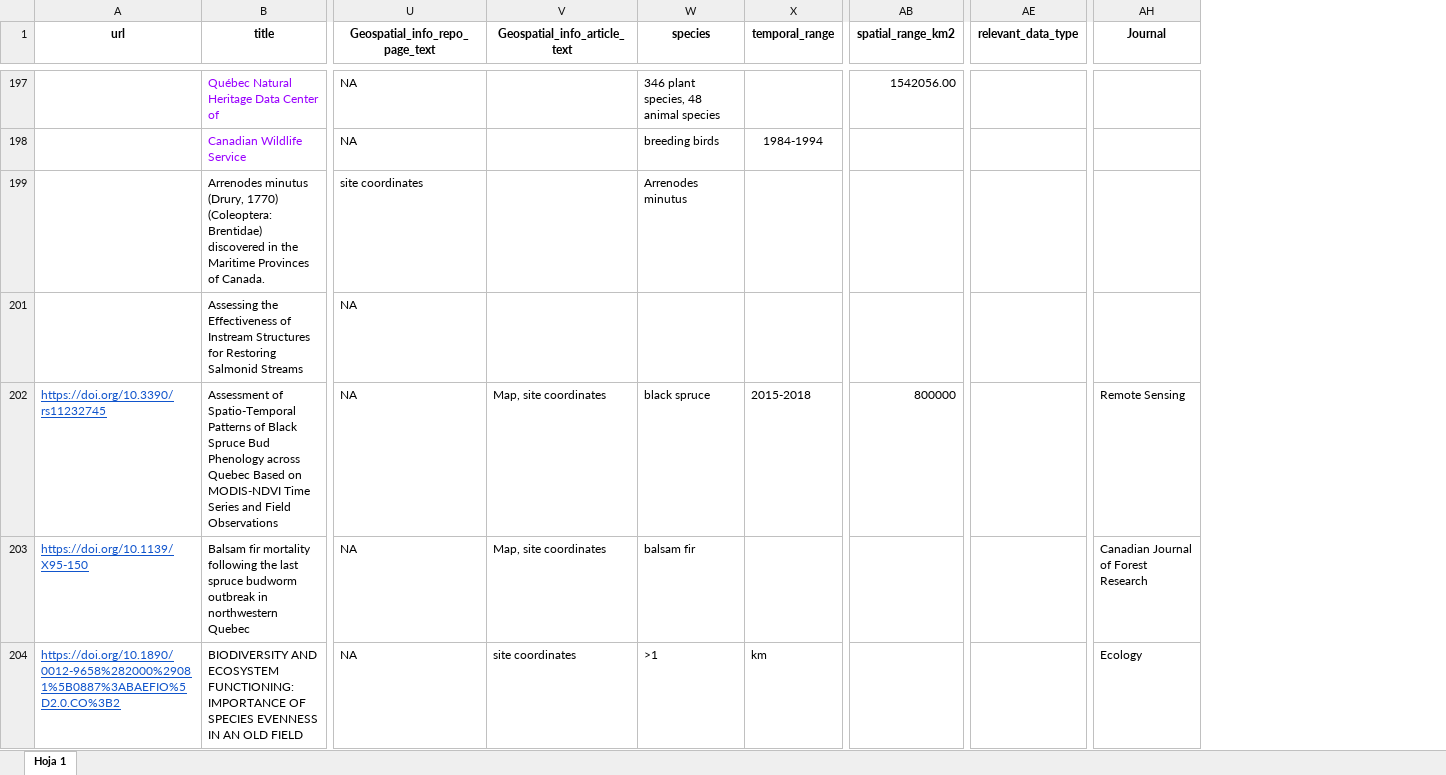
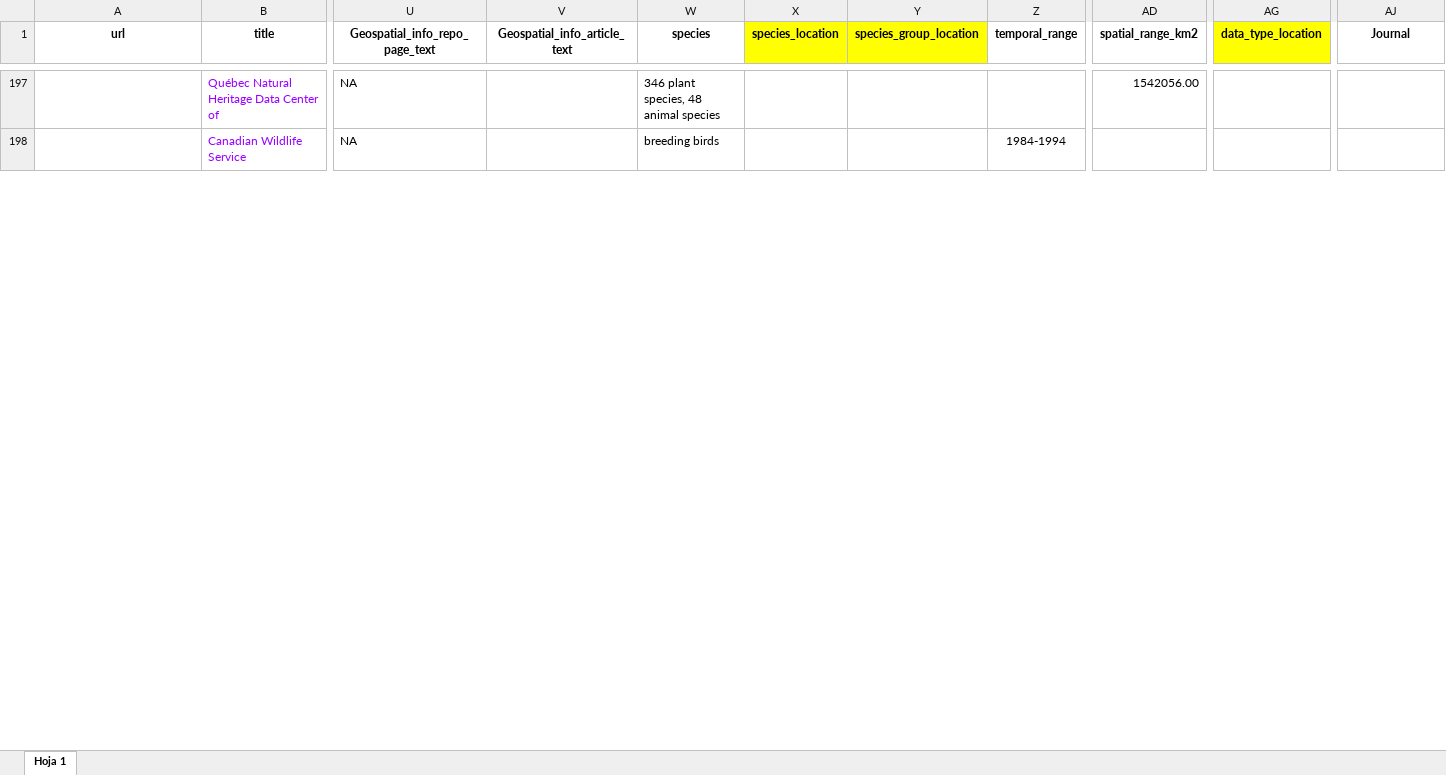
Before and after one commit to SarahVal/BiodivDatasetRetrieval, an Excel workbook: alex/091222_Merged_datasets.xlsx, sheet Hoja 1, drawn as a sheet; only a part is shown, gaps mark what is left out; values as stored, in another font and other column widths than the file's, no borders; removed rows and columns are numbered as before the commit, all else as after; rows hold the shown columns only; the diff covers the shown part only; the diff names each change by its address in the sheet, - before the commit and + after, or states it on an @@ line.

```diff
--- a/alex/091222_Merged_datasets.xlsx (sheet Hoja 1)
+++ b/alex/091222_Merged_datasets.xlsx (sheet Hoja 1)
+column X (species_location), empty
+column Y (species_group_location), empty
-column AE (relevant_data_type), empty
+column AG (data_type_location), empty
@@ row 199 hidden:  | Arrenodes minutus (Drury, 1770) (Coleoptera: Brentidae) discovered in the Maritime Provinces of Canada. | site coordinates |  | Arrenodes minutus @@
@@ row 201 hidden:  | Assessing the Effectiveness of Instream Structures for Restoring Salmonid Streams | NA @@
@@ row 202 hidden: https://doi.org/10.3390/rs11232745 | Assessment of Spatio-Temporal Patterns of Black Spruce Bud Phenology across Quebec Based on MODIS-NDVI Time Series and Field Observations | NA | Map, site coordinates | black spruce | 2015-2018 | 800000 |  | Remote Sensing @@
@@ row 203 hidden: https://doi.org/10.1139/X95-150 | Balsam fir mortality following the last spruce budworm outbreak in northwestern Quebec | NA | Map, site coordinates | balsam fir |  |  |  | Canadian Journal of Forest Research @@
@@ row 204 hidden: https://doi.org/10.1890/0012-9658%282000%29081%5B0887%3ABAEFIO%5D2.0.CO%3B2 | BIODIVERSITY AND ECOSYSTEM FUNCTIONING: IMPORTANCE OF SPECIES EVENNESS IN AN OLD FIELD | NA | site coordinates | >1 | km |  |  | Ecology @@
```
Also changed, not shown: 86 hidden or unhidden rows elsewhere in this sheet, 18 other files.
